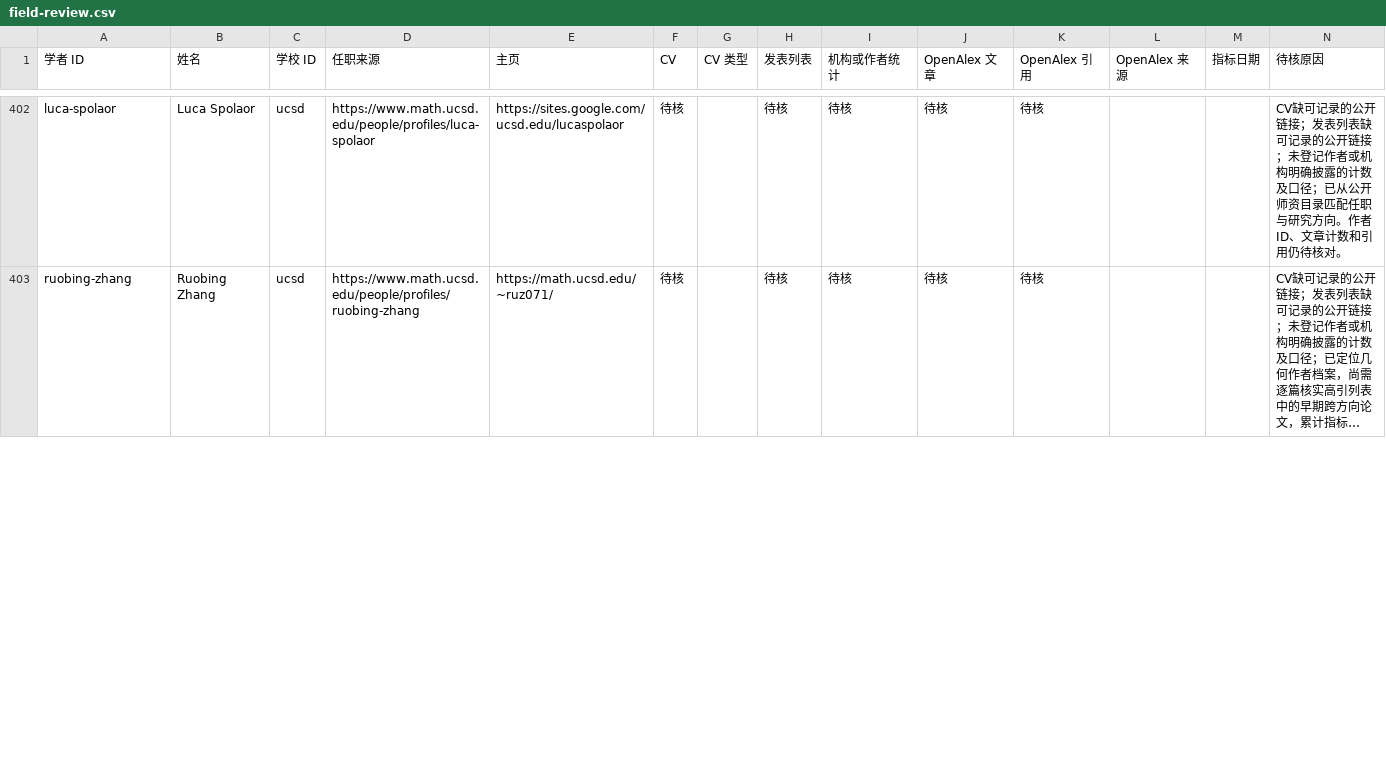
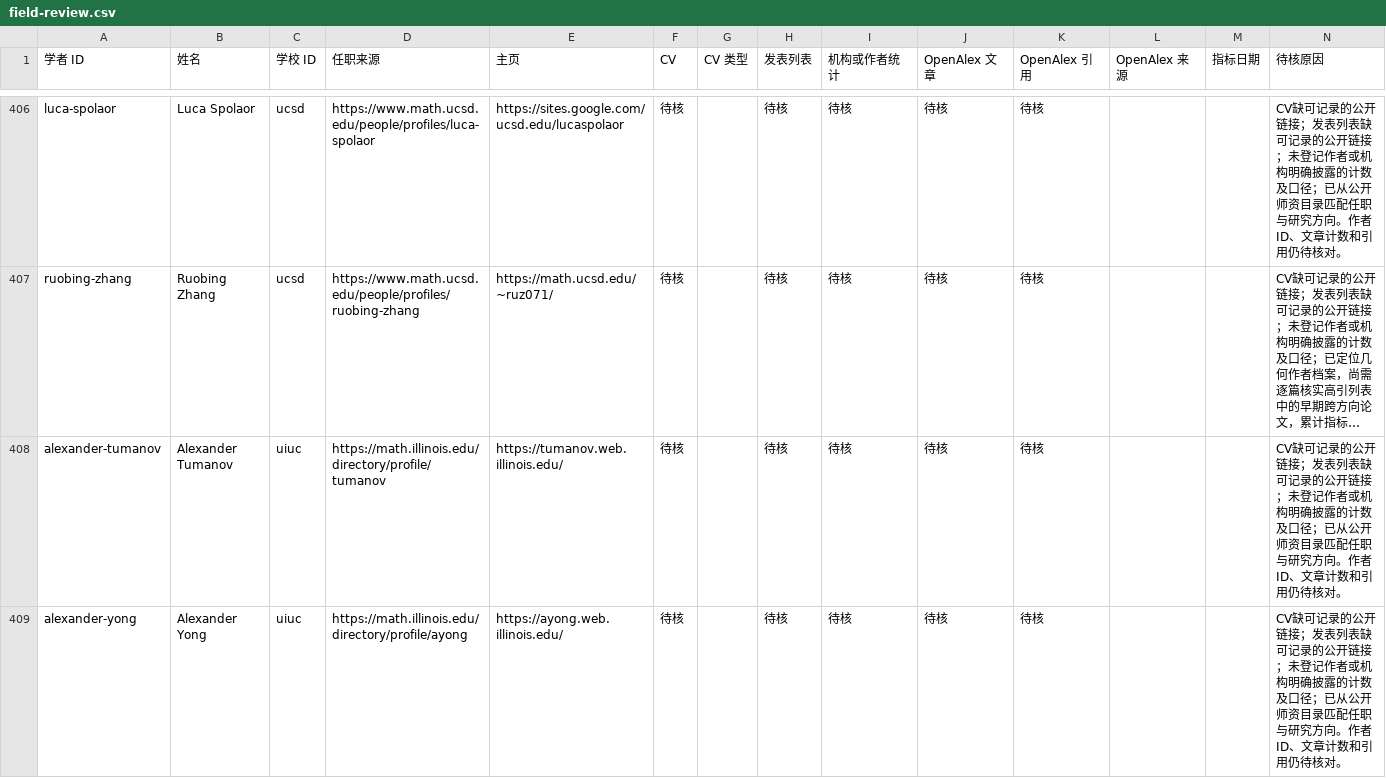
Before and after one commit to zyx-dirtystar/geometry-faculty-atlas, a CSV file: collector/field-review.csv, drawn as a sheet; only a part is shown, gaps mark what is left out; long unchanged cells end in …; the diff covers the shown part only; the diff names each change by its address in the sheet, - before the commit and + after, or states it on an @@ line.

```diff
--- a/collector/field-review.csv
+++ b/collector/field-review.csv
+row 408: alexander-tumanov | Alexander Tumanov | uiuc | https://math.illinois.edu/directory/profile/tumanov | https://tumanov.web.illinois.edu/ | 待核 |  | 待核 | 待核 | 待核 | 待核 |  |  | CV缺可记录的公开链接；发表列表缺可记录的公开链接；未登记作者或机构明确披露的计数及口径；已从公开师资目录匹配任职与研究方向。作者 ID、文章计数和引用仍待核对。
+row 409: alexander-yong | Alexander Yong | uiuc | https://math.illinois.edu/directory/profile/ayong | https://ayong.web.illinois.edu/ | 待核 |  | 待核 | 待核 | 待核 | 待核 |  |  | CV缺可记录的公开链接；发表列表缺可记录的公开链接；未登记作者或机构明确披露的计数及口径；已从公开师资目录匹配任职与研究方向。作者 ID、文章计数和引用仍待核对。
```
Also changed, not shown: 6 added rows and 20 edited cells elsewhere in this file, 9 other files.
